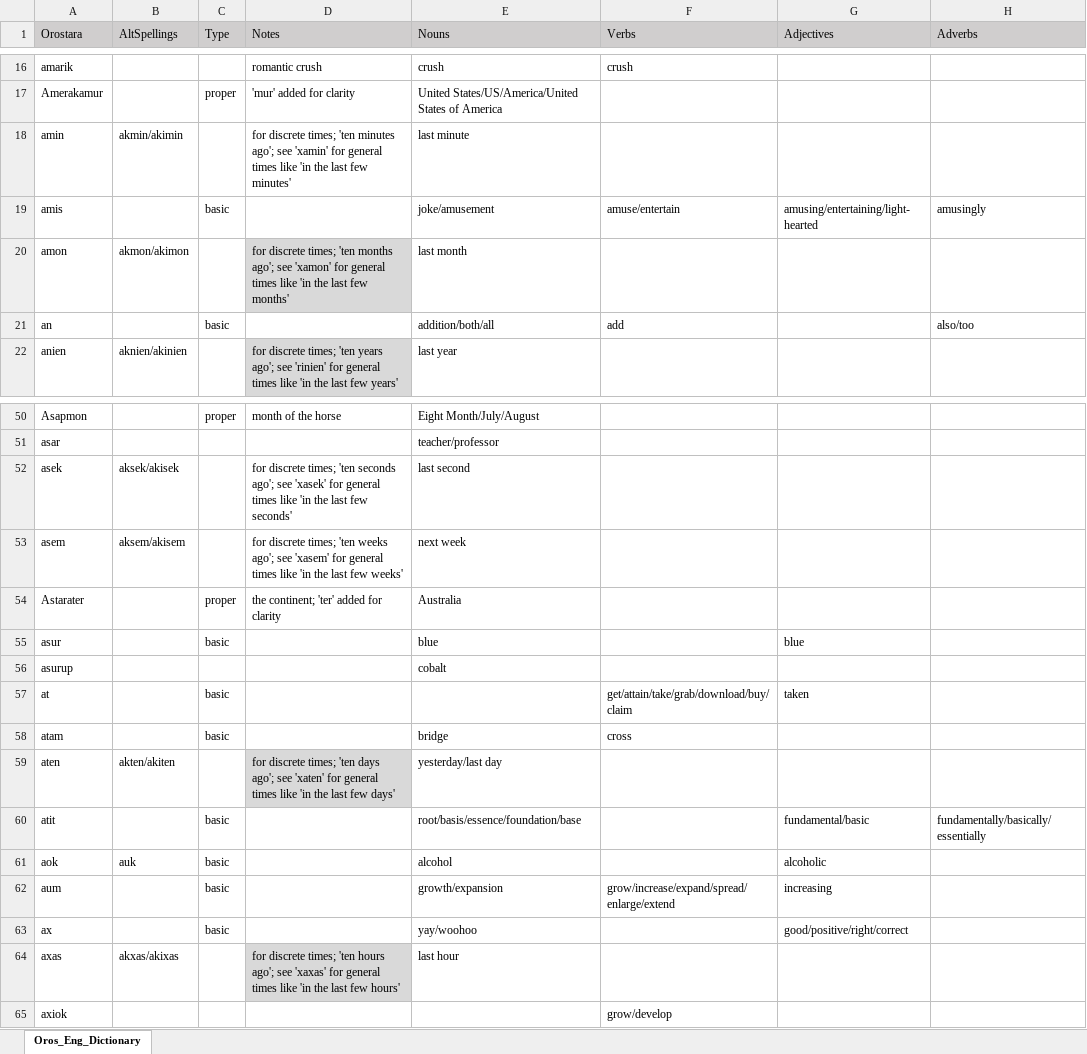
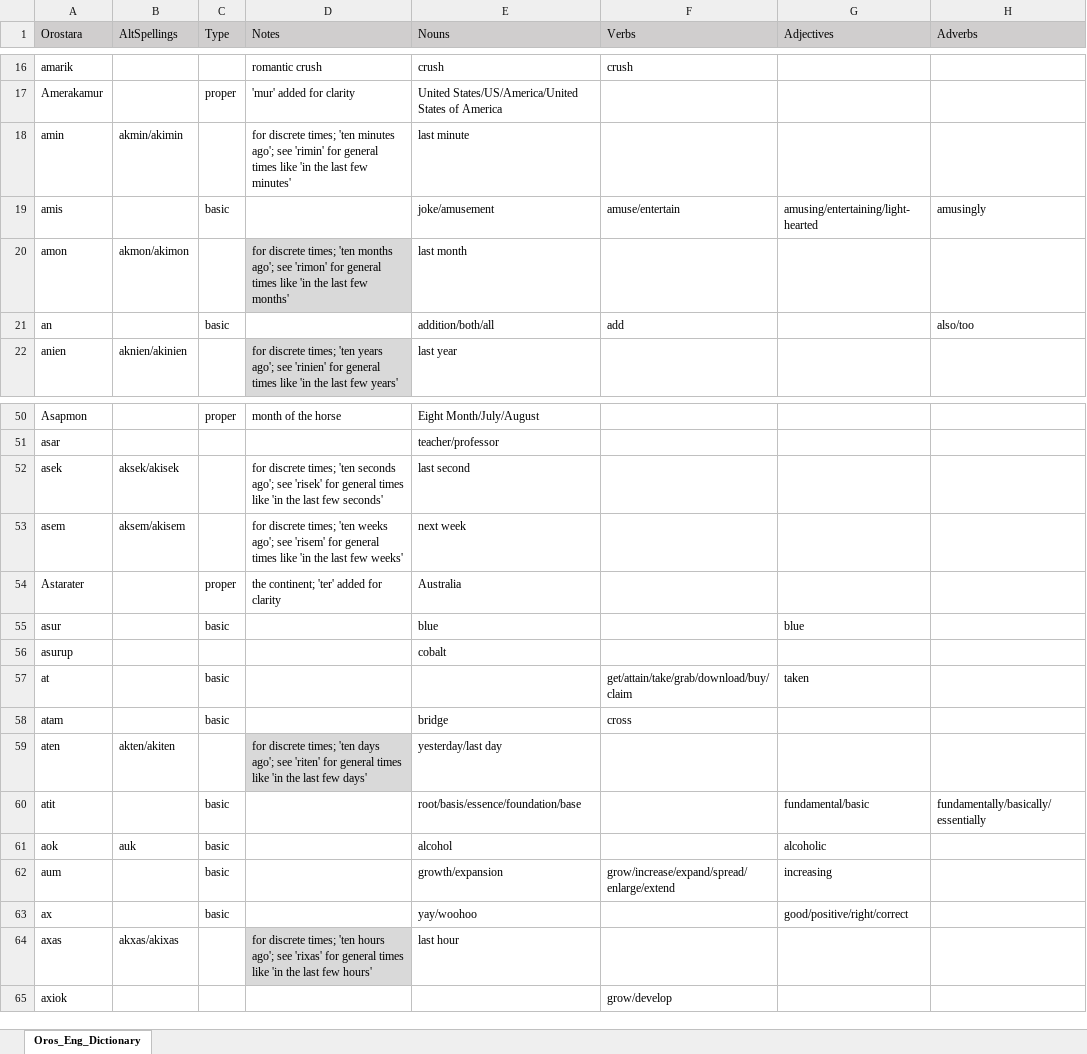
Before and after one commit to brushscape/Orostara-Dictionary, an Excel workbook: files/Oros_Eng_Dictionary.xlsx, sheet Oros_Eng_Dictionary, drawn as a sheet; only a part is shown, gaps mark what is left out; values as stored, in another font and other column widths than the file's, no borders; table styles not drawn; the diff names each change by its address in the sheet, - before the commit and + after, or states it on an @@ line.

Commit message:
alternate spellings supported now!

```diff
--- a/files/Oros_Eng_Dictionary.xlsx (sheet Oros_Eng_Dictionary)
+++ b/files/Oros_Eng_Dictionary.xlsx (sheet Oros_Eng_Dictionary)
-D18 (Notes): …ago'; see 'xamin' for general…
+D18 (Notes): …ago'; see 'rimin' for general…
-D20 (Notes): …ago'; see 'xamon' for general…
+D20 (Notes): …ago'; see 'rimon' for general…
-D52 (Notes): …ago'; see 'xasek' for general…
+D52 (Notes): …ago'; see 'risek' for general…
-D53 (Notes): …ago'; see 'xasem' for general…
+D53 (Notes): …ago'; see 'risem' for general…
-D59 (Notes): …ago'; see 'xaten' for general…
+D59 (Notes): …ago'; see 'riten' for general…
-D64 (Notes): …ago'; see 'xaxas' for general…
+D64 (Notes): …ago'; see 'rixas' for general…
```
Also changed, not shown: 7 other files.
